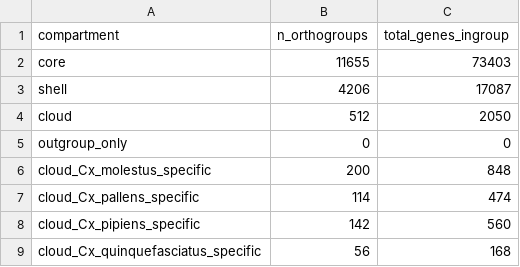
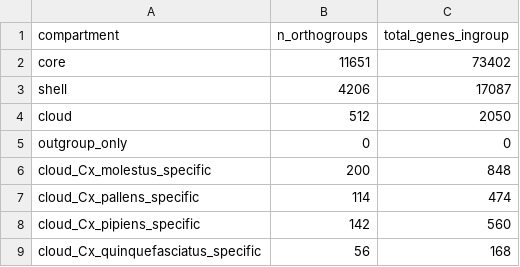
Before and after one commit to tylermaire/cx_pipiens_pangenome, a TSV file: results/pangenome/pangenome_summary.tsv, drawn as a sheet.

```diff
--- a/results/pangenome/pangenome_summary.tsv
+++ b/results/pangenome/pangenome_summary.tsv
@@ -1,3 +1,3 @@
 compartment	n_orthogroups	total_genes_ingroup
-core	11655	73403
+core	11651	73402
 shell	4206	17087
```
Also changed, not shown: results/cafe/significant_families.tsv, results/pangenome/partitioned_orthogroups.tsv, 32 other files.
